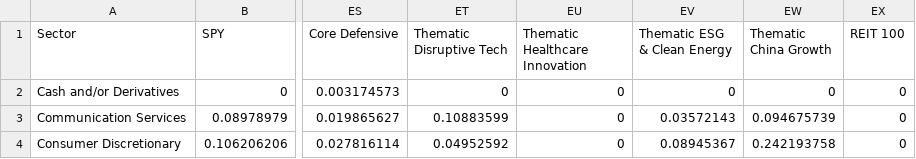
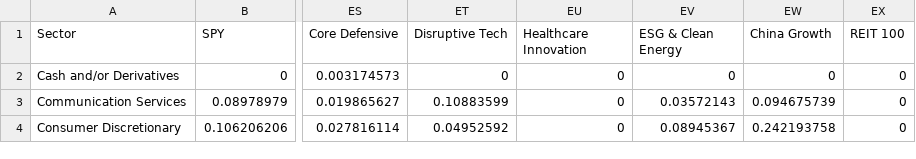
Before and after one commit to weijieleong/Portfolio-Visualizer, a CSV file: Data/PV_sector.csv, drawn as a sheet; only a part is shown, gaps mark what is left out; the diff names each change by its address in the sheet, - before the commit and + after, or states it on an @@ line.

Commit message:
Update PV_sector.csv

```diff
--- a/Data/PV_sector.csv
+++ b/Data/PV_sector.csv
-ET1: Thematic Disruptive Tech
+ET1: Disruptive Tech
-EU1: Thematic Healthcare Innovation
+EU1: Healthcare Innovation
-EV1: Thematic ESG & Clean Energy
+EV1: ESG & Clean Energy
-EW1: Thematic China Growth
+EW1: China Growth
```
